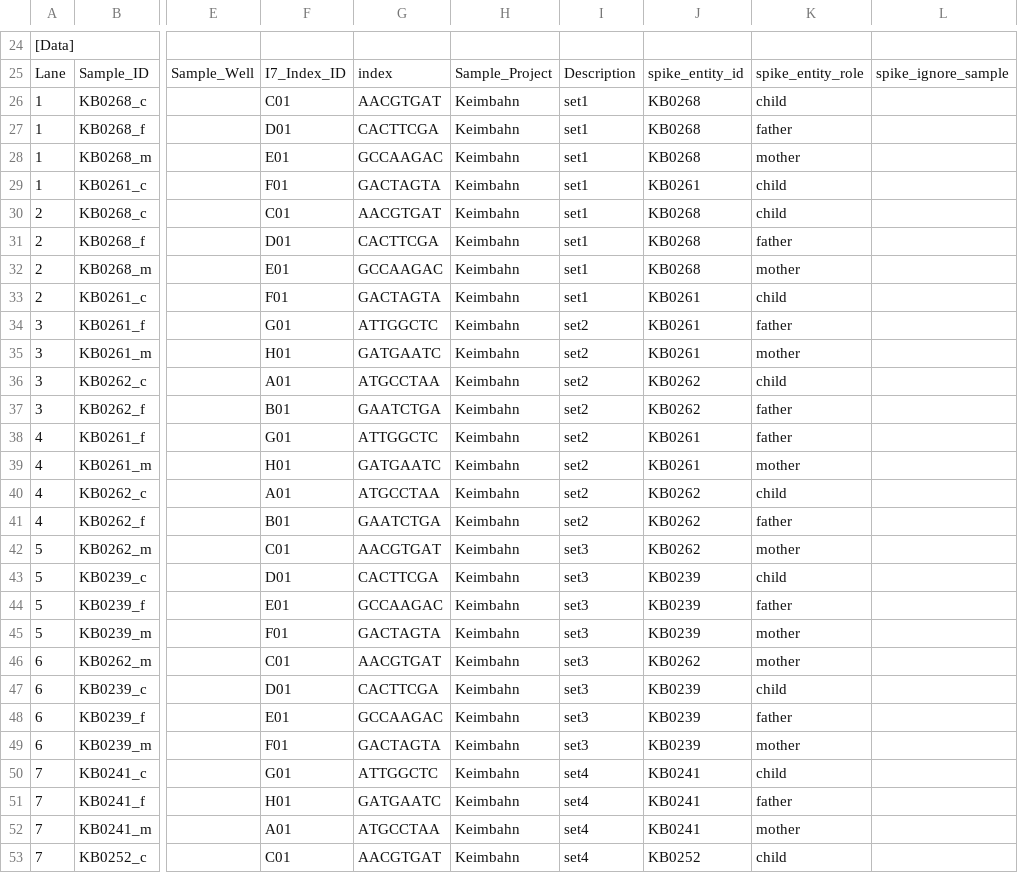
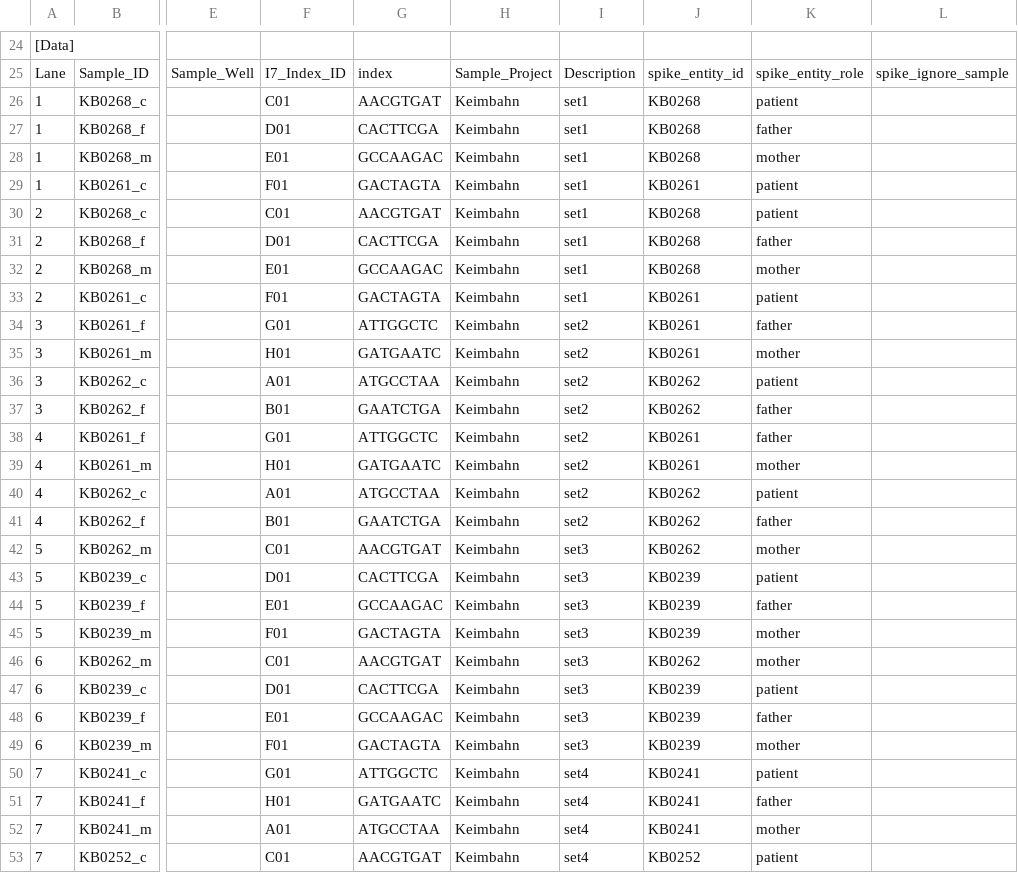
Before and after one commit to sjanssen2/spike, a CSV file: data/samplesheets/190719_SN737_0468_ACDTBVACXX_spike.csv, drawn as a sheet; only a part is shown, gaps mark what is left out; the diff covers the shown part only; the diff names each change by its address in the sheet, - before the commit and + after, or states it on an @@ line.

Commit message:
Update 190719_SN737_0468_ACDTBVACXX_spike.csv

```diff
--- a/data/samplesheets/190719_SN737_0468_ACDTBVACXX_spike.csv
+++ b/data/samplesheets/190719_SN737_0468_ACDTBVACXX_spike.csv
-K26: child
+K26: patient
-K29:K30: child
+K29:K30: patient
-K33: child
+K33: patient
-K36: child
+K36: patient
-K40: child
+K40: patient
-K43: child
+K43: patient
-K47: child
+K47: patient
-K50: child
+K50: patient
-K53: child
+K53: patient
```
Also changed, not shown: 3 edited cells elsewhere in this file.
